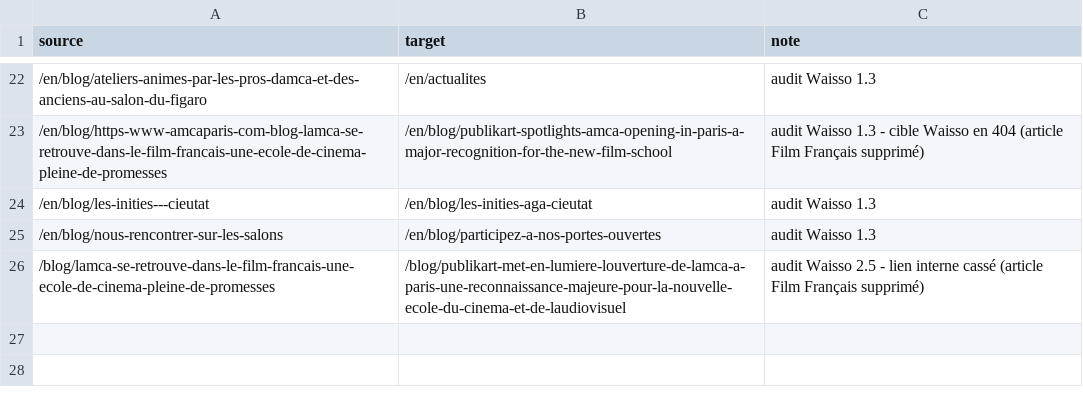
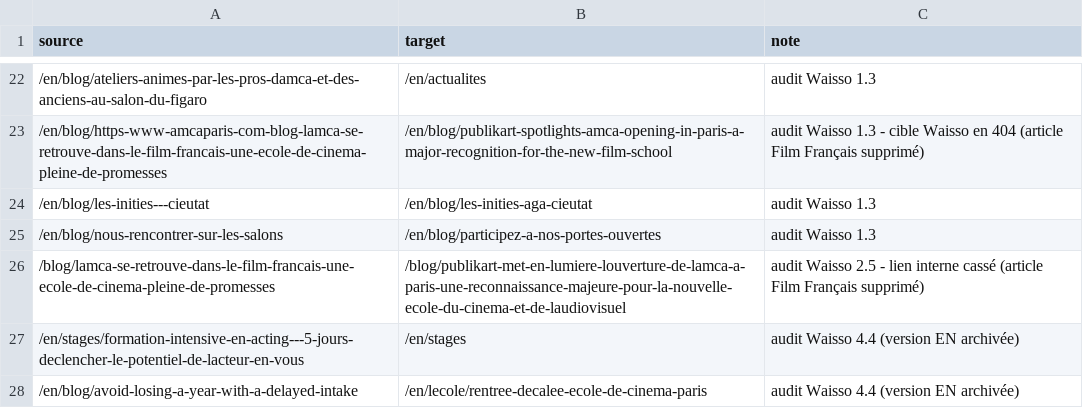
Before and after one commit to Cetezer44/amca-webflow-custom-code, a CSV file: webflow/redirects-301.csv, drawn as a sheet; only a part is shown, gaps mark what is left out; the diff names each change by its address in the sheet, - before the commit and + after, or states it on an @@ line.

```diff
--- a/webflow/redirects-301.csv
+++ b/webflow/redirects-301.csv
+row 27: /en/stages/formation-intensive-en-acting---5-jours-declencher-le-potentiel-de-lacteur-en-vous | /en/stages | audit Waisso 4.4 (version EN archivée)
+row 28: /en/blog/avoid-losing-a-year-with-a-delayed-intake | /en/lecole/rentree-decalee-ecole-de-cinema-paris | audit Waisso 4.4 (version EN archivée)
```
Also changed, not shown: 1 other file.
